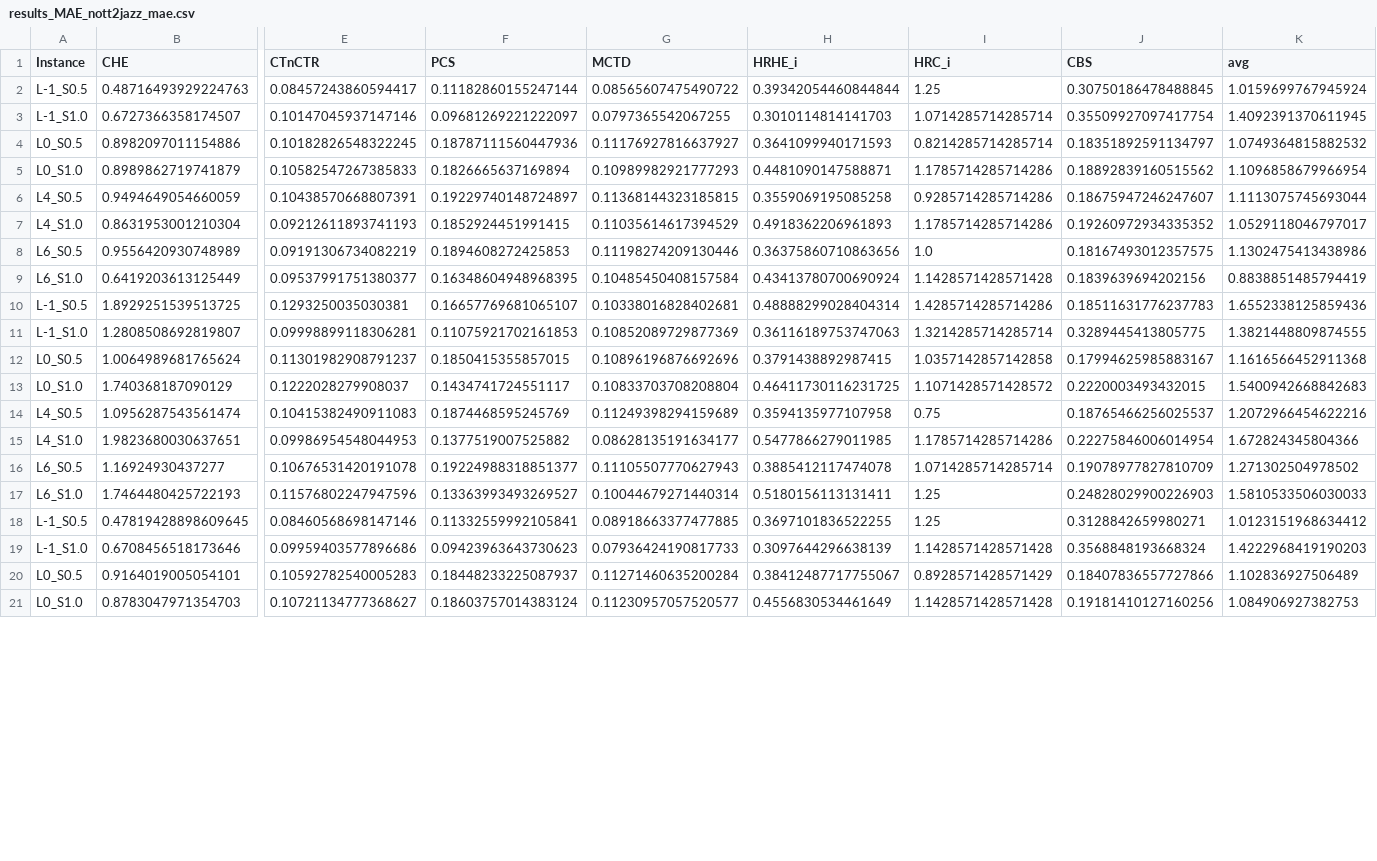
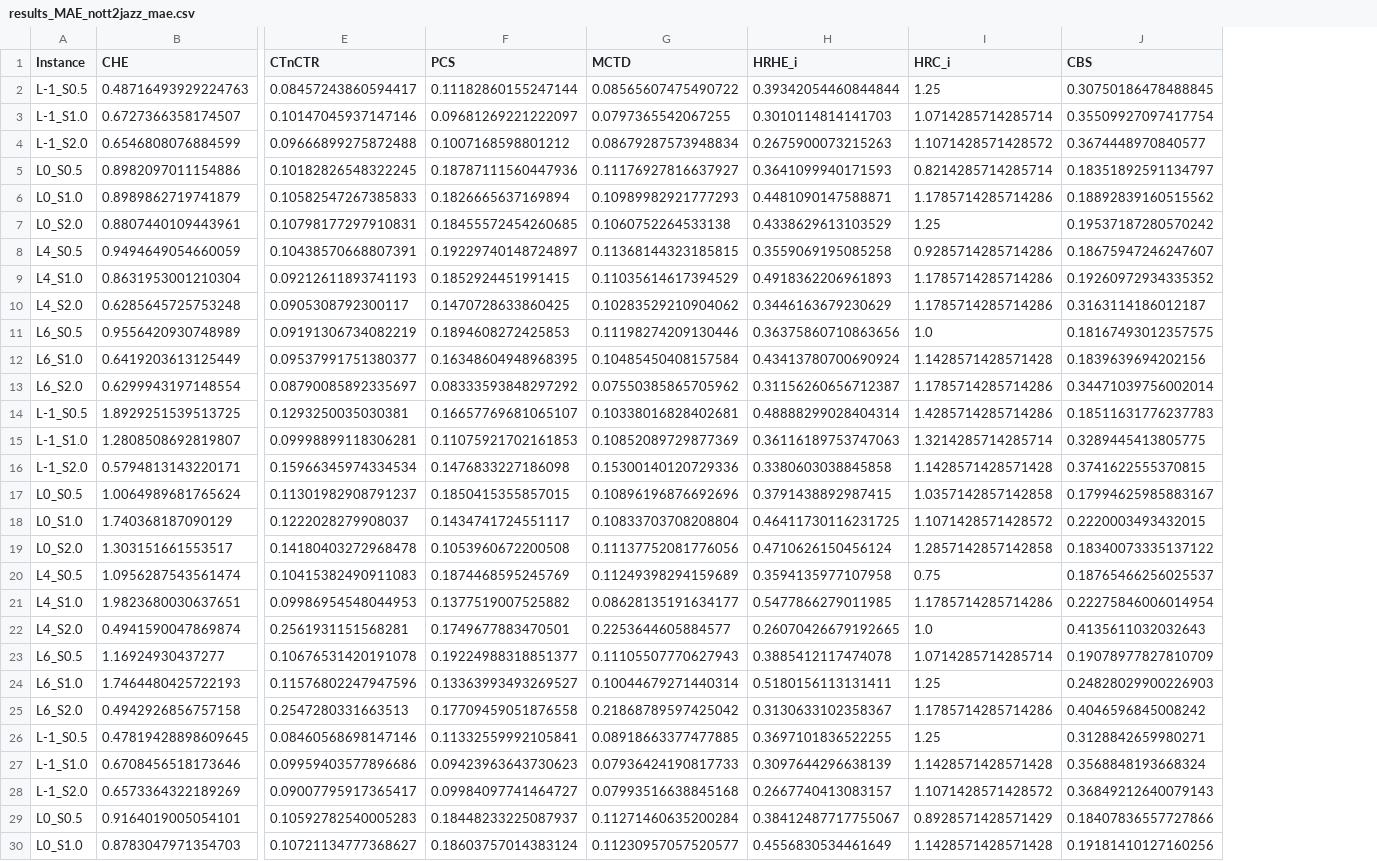
Before and after one commit to maximoskp/LatentClusterGuidance, a CSV file: results/results_MAE_nott2jazz_mae.csv, drawn as a sheet; only a part is shown, gaps mark what is left out; removed rows and columns are numbered as before the commit, all else as after; rows hold the shown columns only; the diff covers the shown part only; the diff names each change by its address in the sheet, - before the commit and + after, or states it on an @@ line.

```diff
--- a/results/results_MAE_nott2jazz_mae.csv
+++ b/results/results_MAE_nott2jazz_mae.csv
-column K (avg), rows 2-21: 1.0159699767945924 | 1.4092391370611945 | 1.0749364815882532 | 1.1096858679966954 | 1.1113075745693044 | 1.0529118046797017 | 1.1302475413438986 | 0.8838851485794419 | 1.6552338125859436 | 1.3821448809874555 | 1.1616566452911368 | 1.5400942668842683 | 1.2072966454622216 | 1.672824345804366 | 1.271302504978502 | 1.5810533506030033 | 1.0123151968634412 | 1.4222968419190203 | 1.102836927506489 | 1.084906927382753
+row 4: L-1_S2.0 | 0.6546808076884599 | 0.09666899275872488 | 0.1007168598801212 | 0.08679287573948834 | 0.2675900073215263 | 1.1071428571428572 | 0.3674448970840577
+row 7: L0_S2.0 | 0.8807440109443961 | 0.10798177297910831 | 0.18455572454260685 | 0.1060752264533138 | 0.4338629613103529 | 1.25 | 0.19537187280570242
+row 10: L4_S2.0 | 0.6285645725753248 | 0.0905308792300117 | 0.1470728633860425 | 0.10283529210904062 | 0.3446163679230629 | 1.1785714285714286 | 0.3163114186012187
+row 13: L6_S2.0 | 0.6299943197148554 | 0.08790085892335697 | 0.08333593848297292 | 0.07550385865705962 | 0.31156260656712387 | 1.1785714285714286 | 0.34471039756002014
+row 16: L-1_S2.0 | 0.5794813143220171 | 0.15966345974334534 | 0.1476833227186098 | 0.15300140120729336 | 0.3380603038845858 | 1.1428571428571428 | 0.3741622555370815
+row 19: L0_S2.0 | 1.303151661553517 | 0.14180403272968478 | 0.1053960672200508 | 0.11137752081776056 | 0.4710626150456124 | 1.2857142857142858 | 0.18340073335137122
+row 22: L4_S2.0 | 0.4941590047869874 | 0.2561931151568281 | 0.1749677883470501 | 0.2253644605884577 | 0.26070426679192665 | 1.0 | 0.4135611032032643
+row 25: L6_S2.0 | 0.4942926856757158 | 0.2547280331663513 | 0.17709459051876558 | 0.21868789597425042 | 0.3130633102358367 | 1.1785714285714286 | 0.4046596845008242
+row 28: L-1_S2.0 | 0.6573364322189269 | 0.09007795917365417 | 0.09984097741464727 | 0.07993516638845168 | 0.2667740413083157 | 1.1071428571428572 | 0.36849212640079143
```
Also changed, not shown: 3 added rows elsewhere in this file, results/results_MAE_jazz2nott_mae.csv, results/results_MAE_jazz2nott_means.csv, 29 other files.
